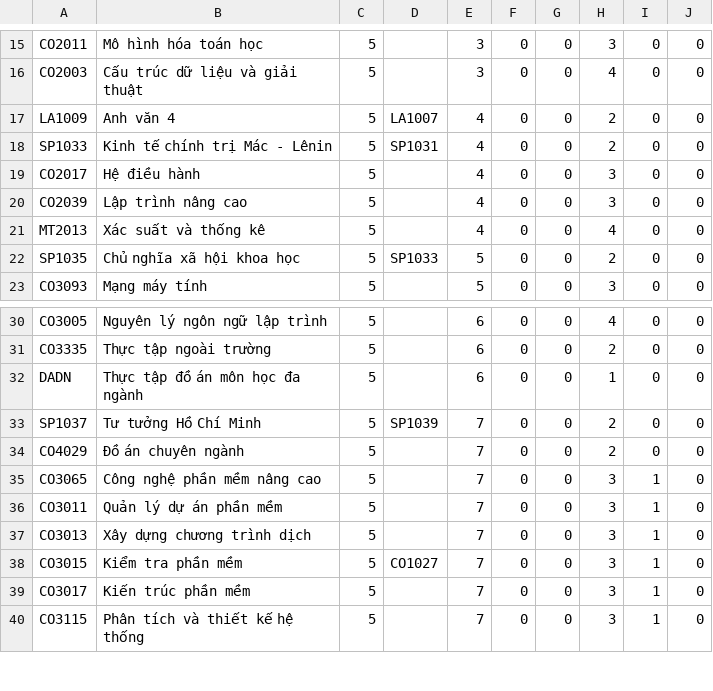
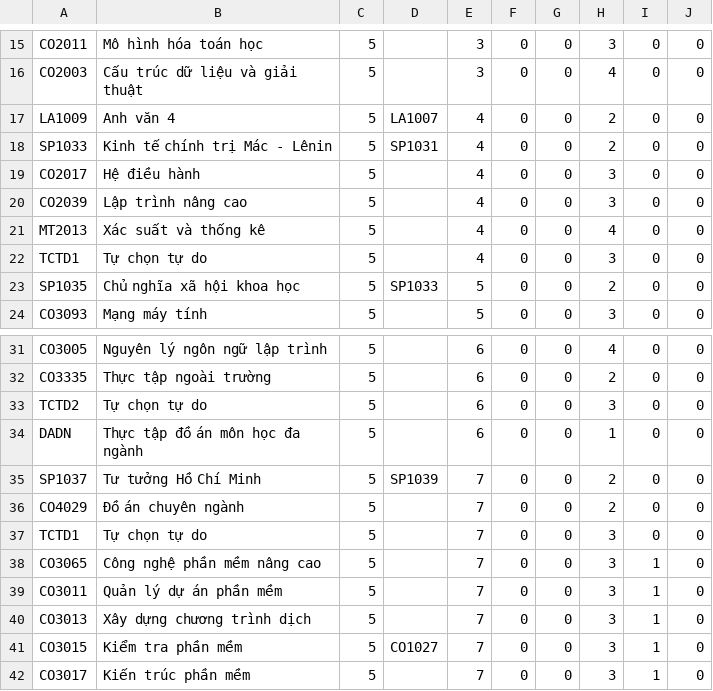
Before and after one commit to DoanMinhHieu18/LearningPathRecommend, a CSV file: data/course_software_engineering.csv, drawn as a sheet; only a part is shown, gaps mark what is left out; the shorter side is filled out with more unchanged rows.

```diff
--- a/data/course_software_engineering.csv
+++ b/data/course_software_engineering.csv
@@ -21,2 +21,3 @@ CO2039,Lập trình nâng cao,5,,4,0,0,3,0,0
 MT2013,Xác suất và thống kê,5,,4,0,0,4,0,0
+TCTD1,Tự chọn tự do,5,,4,0,0,3,0,0
 SP1035,Chủ nghĩa xã hội khoa học,5,SP1033,5,0,0,2,0,0
@@ -31,2 +32,3 @@ CO3005,Nguyên lý ngôn ngữ lập trình,5,,6,0,0,4,0,0
 CO3335,Thực tập ngoài trường,5,,6,0,0,2,0,0
+TCTD2,Tự chọn tự do,5,,6,0,0,3,0,0
 DADN,Thực tập đồ án môn học đa ngành,5,,6,0,0,1,0,0
@@ -34,2 +36,3 @@ SP1037,Tư tưởng Hồ Chí Minh,5,SP1039,7,0,0,2,0,0
 CO4029,Đồ án chuyên ngành,5,,7,0,0,2,0,0
+TCTD1,Tự chọn tự do,5,,7,0,0,3,0,0
 CO3065,Công nghệ phần mềm nâng cao,5,,7,0,0,3,1,0
```
Also changed, not shown: data/learnerlog.csv, 3 other files.
